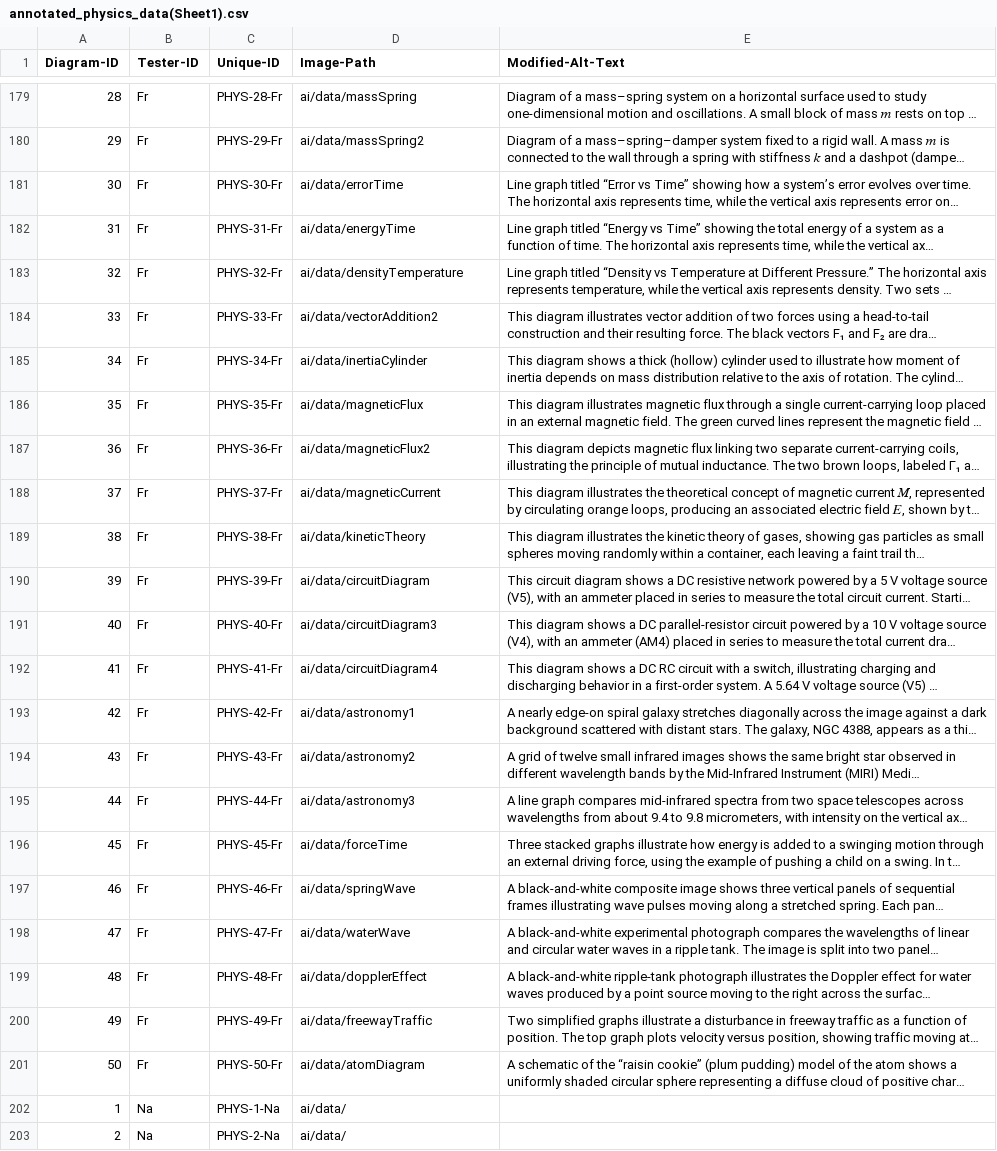
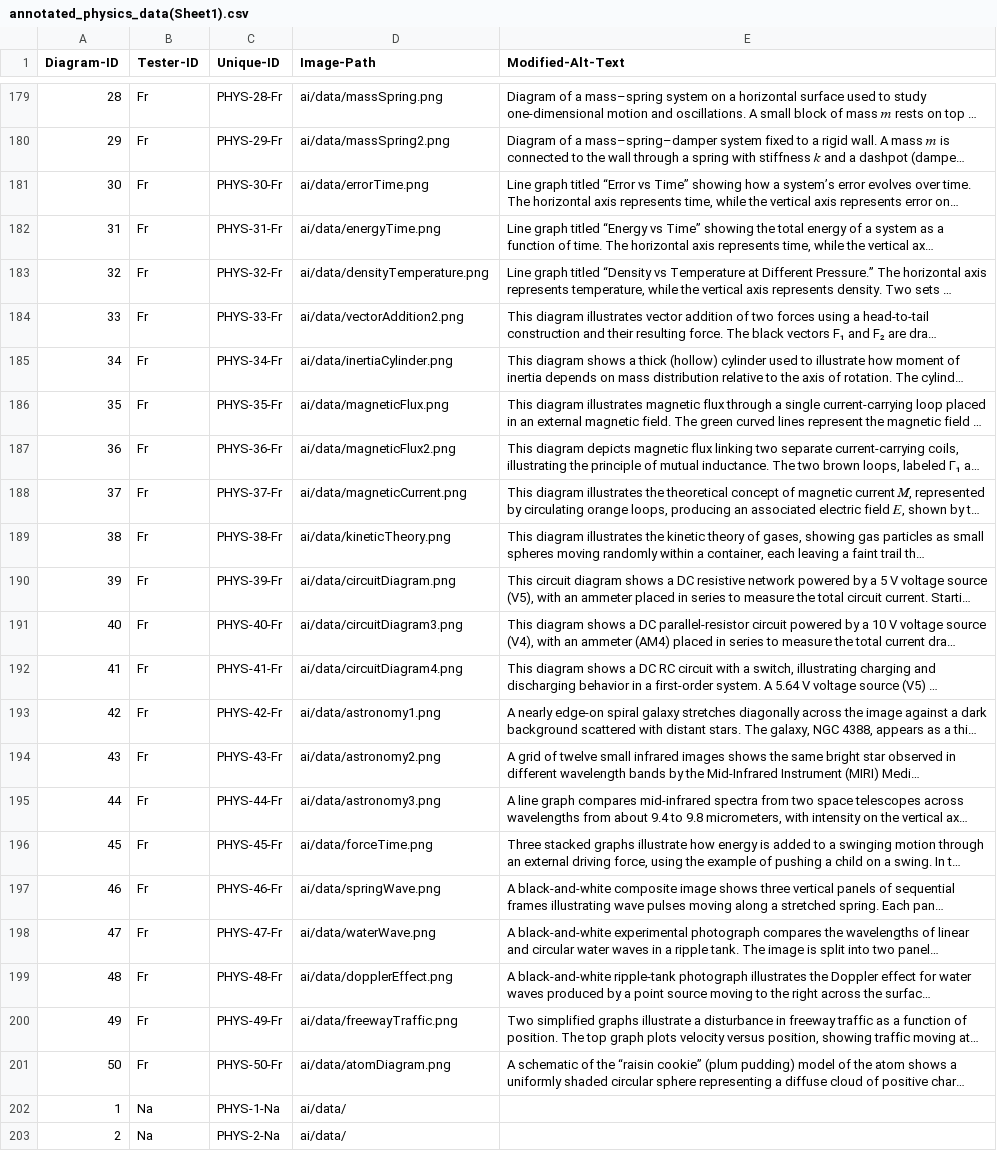
Before and after one commit to 4G06-CAPSTONE-2025/Reading4All, a CSV file: ai/annotations/annotated_physics_data(Sheet1).csv, drawn as a sheet; only a part is shown, gaps mark what is left out; long unchanged cells end in …; the diff covers the shown part only; the diff names each change by its address in the sheet, - before the commit and + after, or states it on an @@ line.

Commit message:
add extensions to primary data

```diff
--- a/ai/annotations/annotated_physics_data(Sheet1).csv
+++ b/ai/annotations/annotated_physics_data(Sheet1).csv
-D179 (Image-Path): ai/data/massSpring
+D179 (Image-Path): ai/data/massSpring.png
-D180 (Image-Path): ai/data/massSpring2
+D180 (Image-Path): ai/data/massSpring2.png
-D181 (Image-Path): ai/data/errorTime
+D181 (Image-Path): ai/data/errorTime.png
-D182 (Image-Path): ai/data/energyTime
+D182 (Image-Path): ai/data/energyTime.png
-D183 (Image-Path): ai/data/densityTemperature
+D183 (Image-Path): ai/data/densityTemperature.png
-D184 (Image-Path): ai/data/vectorAddition2
+D184 (Image-Path): ai/data/vectorAddition2.png
-D185 (Image-Path): ai/data/inertiaCylinder
+D185 (Image-Path): ai/data/inertiaCylinder.png
-D186 (Image-Path): ai/data/magneticFlux
+D186 (Image-Path): ai/data/magneticFlux.png
-D187 (Image-Path): ai/data/magneticFlux2
+D187 (Image-Path): ai/data/magneticFlux2.png
-D188 (Image-Path): ai/data/magneticCurrent
+D188 (Image-Path): ai/data/magneticCurrent.png
-D189 (Image-Path): ai/data/kineticTheory
+D189 (Image-Path): ai/data/kineticTheory.png
-D190 (Image-Path): ai/data/circuitDiagram
+D190 (Image-Path): ai/data/circuitDiagram.png
-D191 (Image-Path): ai/data/circuitDiagram3
+D191 (Image-Path): ai/data/circuitDiagram3.png
-D192 (Image-Path): ai/data/circuitDiagram4
+D192 (Image-Path): ai/data/circuitDiagram4.png
-D193 (Image-Path): ai/data/astronomy1
+D193 (Image-Path): ai/data/astronomy1.png
-D194 (Image-Path): ai/data/astronomy2
+D194 (Image-Path): ai/data/astronomy2.png
-D195 (Image-Path): ai/data/astronomy3
+D195 (Image-Path): ai/data/astronomy3.png
-D196 (Image-Path): ai/data/forceTime
+D196 (Image-Path): ai/data/forceTime.png
-D197 (Image-Path): ai/data/springWave
+D197 (Image-Path): ai/data/springWave.png
-D198 (Image-Path): ai/data/waterWave
+D198 (Image-Path): ai/data/waterWave.png
-D199 (Image-Path): ai/data/dopplerEffect
+D199 (Image-Path): ai/data/dopplerEffect.png
-D200 (Image-Path): ai/data/freewayTraffic
+D200 (Image-Path): ai/data/freewayTraffic.png
-D201 (Image-Path): ai/data/atomDiagram
+D201 (Image-Path): ai/data/atomDiagram.png
```
Also changed, not shown: 27 edited cells elsewhere in this file.
